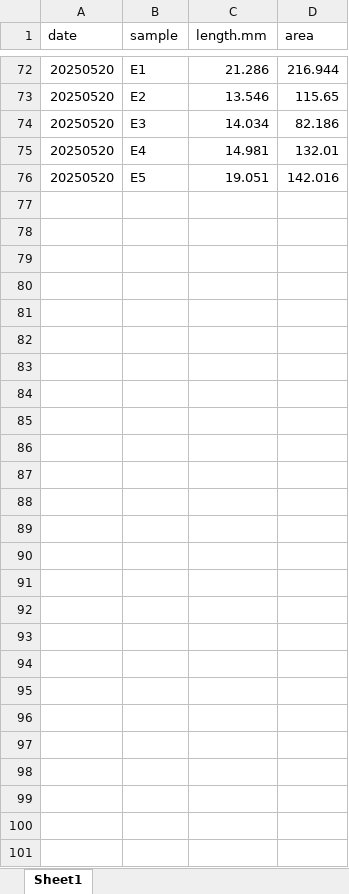
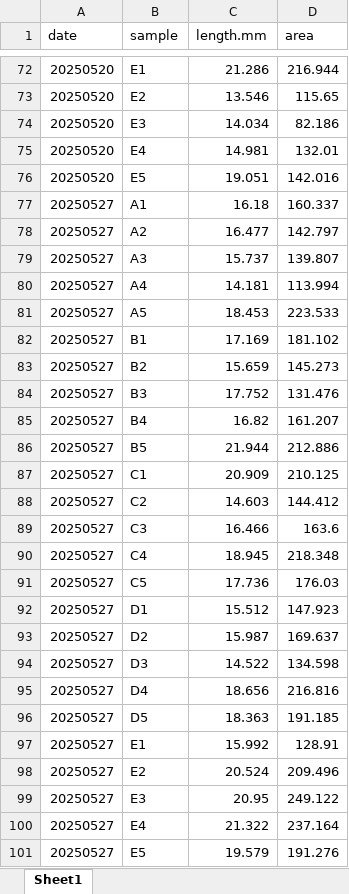
Before and after one commit to RobertsLab/resazurin-assay-development, an Excel workbook: data/usda-families/size/size.xlsx, sheet Sheet1, drawn as a sheet; only a part is shown, gaps mark what is left out; values as stored, in another font and other column widths than the file's, no borders; the diff names each change by its address in the sheet, - before the commit and + after, or states it on an @@ line.

```diff
--- a/data/usda-families/size/size.xlsx (sheet Sheet1)
+++ b/data/usda-families/size/size.xlsx (sheet Sheet1)
+row 77: 20250527 | A1 | 16.18 | 160.337
+row 78: 20250527 | A2 | 16.477 | 142.797
+row 79: 20250527 | A3 | 15.737 | 139.807
+row 80: 20250527 | A4 | 14.181 | 113.994
+row 81: 20250527 | A5 | 18.453 | 223.533
+row 82: 20250527 | B1 | 17.169 | 181.102
+row 83: 20250527 | B2 | 15.659 | 145.273
+row 84: 20250527 | B3 | 17.752 | 131.476
+row 85: 20250527 | B4 | 16.82 | 161.207
+row 86: 20250527 | B5 | 21.944 | 212.886
+row 87: 20250527 | C1 | 20.909 | 210.125
+row 88: 20250527 | C2 | 14.603 | 144.412
+row 89: 20250527 | C3 | 16.466 | 163.6
+row 90: 20250527 | C4 | 18.945 | 218.348
+row 91: 20250527 | C5 | 17.736 | 176.03
+row 92: 20250527 | D1 | 15.512 | 147.923
+row 93: 20250527 | D2 | 15.987 | 169.637
+row 94: 20250527 | D3 | 14.522 | 134.598
+row 95: 20250527 | D4 | 18.656 | 216.816
+row 96: 20250527 | D5 | 18.363 | 191.185
+row 97: 20250527 | E1 | 15.992 | 128.91
+row 98: 20250527 | E2 | 20.524 | 209.496
+row 99: 20250527 | E3 | 20.95 | 249.122
+row 100: 20250527 | E4 | 21.322 | 237.164
+row 101: 20250527 | E5 | 19.579 | 191.276
```
Also changed, not shown: data/usda-families/metadata/sample_metadata.xlsx, data/usda-families/metadata/temperature_metadata.xlsx, 33 other files.
